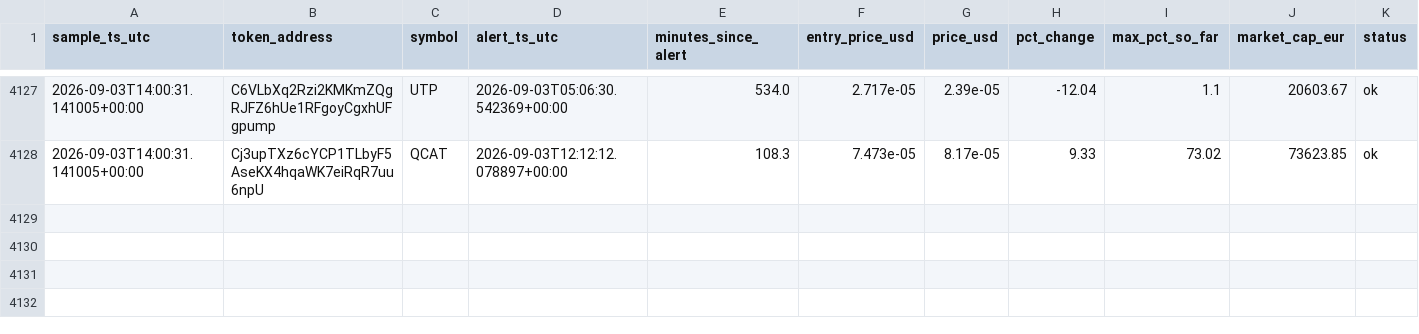
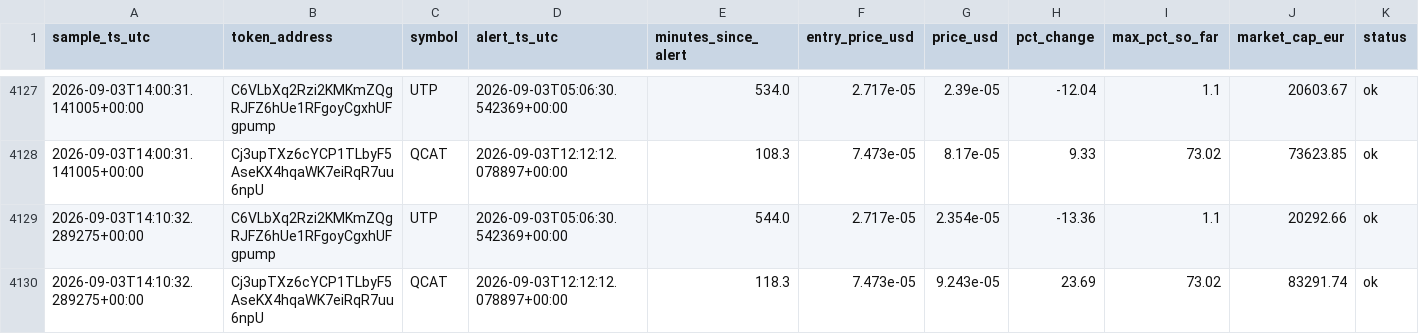
Before and after one commit to bromenie2026-commits/Cointracker, a CSV file: logs/watchlist.csv, drawn as a sheet; only a part is shown, gaps mark what is left out; the diff names each change by its address in the sheet, - before the commit and + after, or states it on an @@ line.

```diff
--- a/logs/watchlist.csv
+++ b/logs/watchlist.csv
+row 4129: 2026-09-03T14:10:32.289275+00:00 | C6VLbXq2Rzi2KMKmZQgRJFZ6hUe1RFgoyCgxhUFgpump | UTP | 2026-09-03T05:06:30.542369+00:00 | 544.0 | 2.717e-05 | 2.354e-05 | -13.36 | 1.1 | 20292.66 | ok
+row 4130: 2026-09-03T14:10:32.289275+00:00 | Cj3upTXz6cYCP1TLbyF5AseKX4hqaWK7eiRqR7uu6npU | QCAT | 2026-09-03T12:12:12.078897+00:00 | 118.3 | 7.473e-05 | 9.243e-05 | 23.69 | 73.02 | 83291.74 | ok
```
Also changed, not shown: 1 other file.
